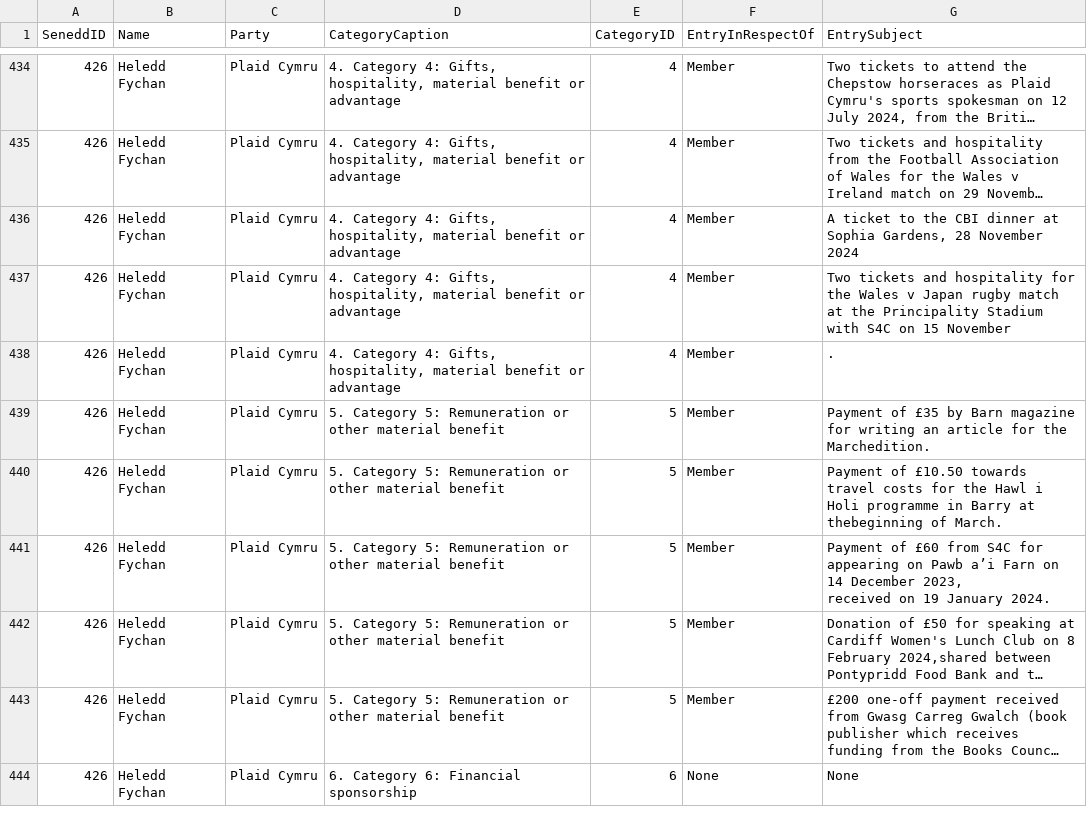
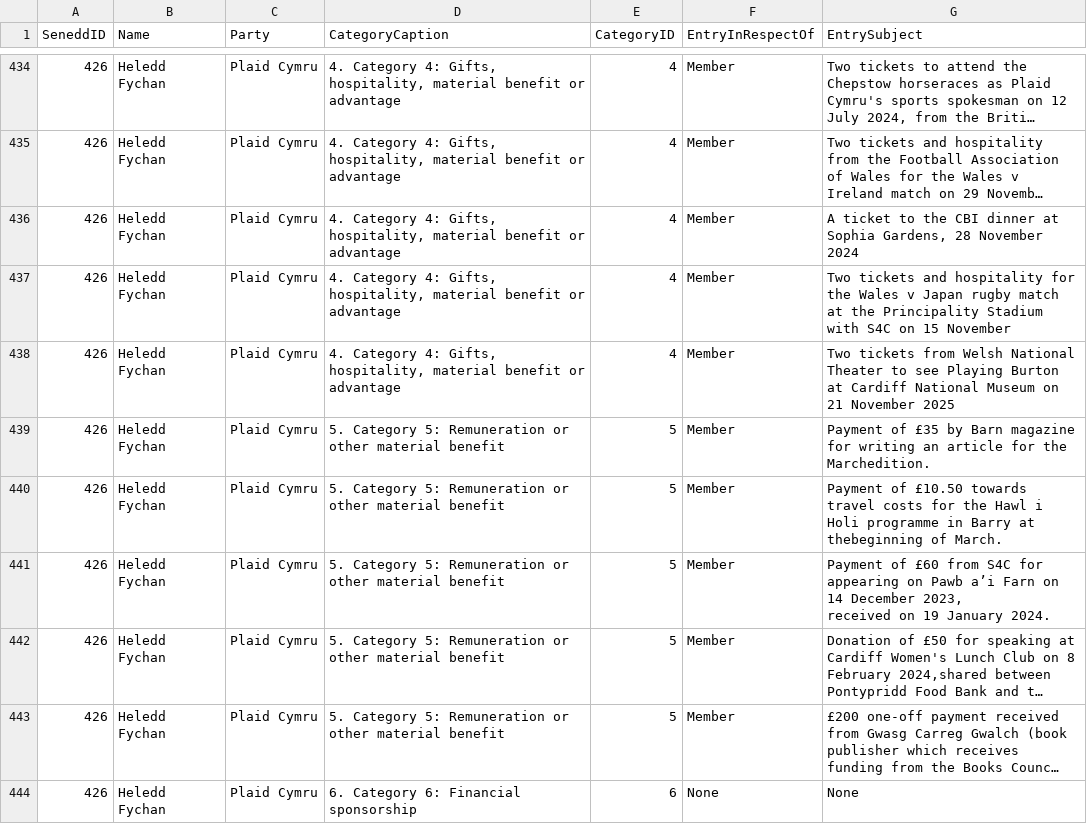
Before and after one commit to stupidpupil/senedd_scraper, a CSV file: interests.csv, drawn as a sheet; only a part is shown, gaps mark what is left out; long unchanged cells end in …; the diff names each change by its address in the sheet, - before the commit and + after, or states it on an @@ line.

```diff
--- a/interests.csv
+++ b/interests.csv
-G438 (EntrySubject): .
+G438 (EntrySubject): Two tickets from Welsh National Theater to see Playing Burton at Cardiff National Museum on 21 November 2025
```
Also changed, not shown: registers_by_senedd_id/426.csv, 1 other file.
